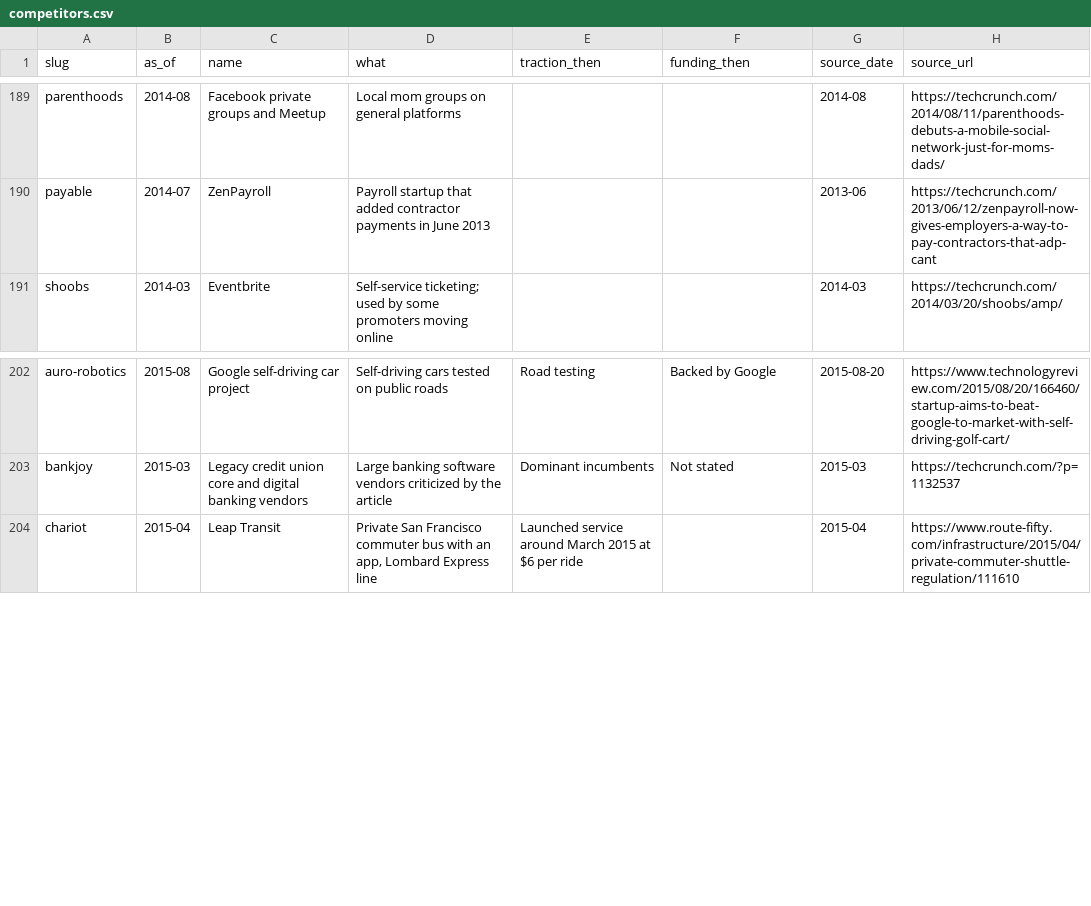
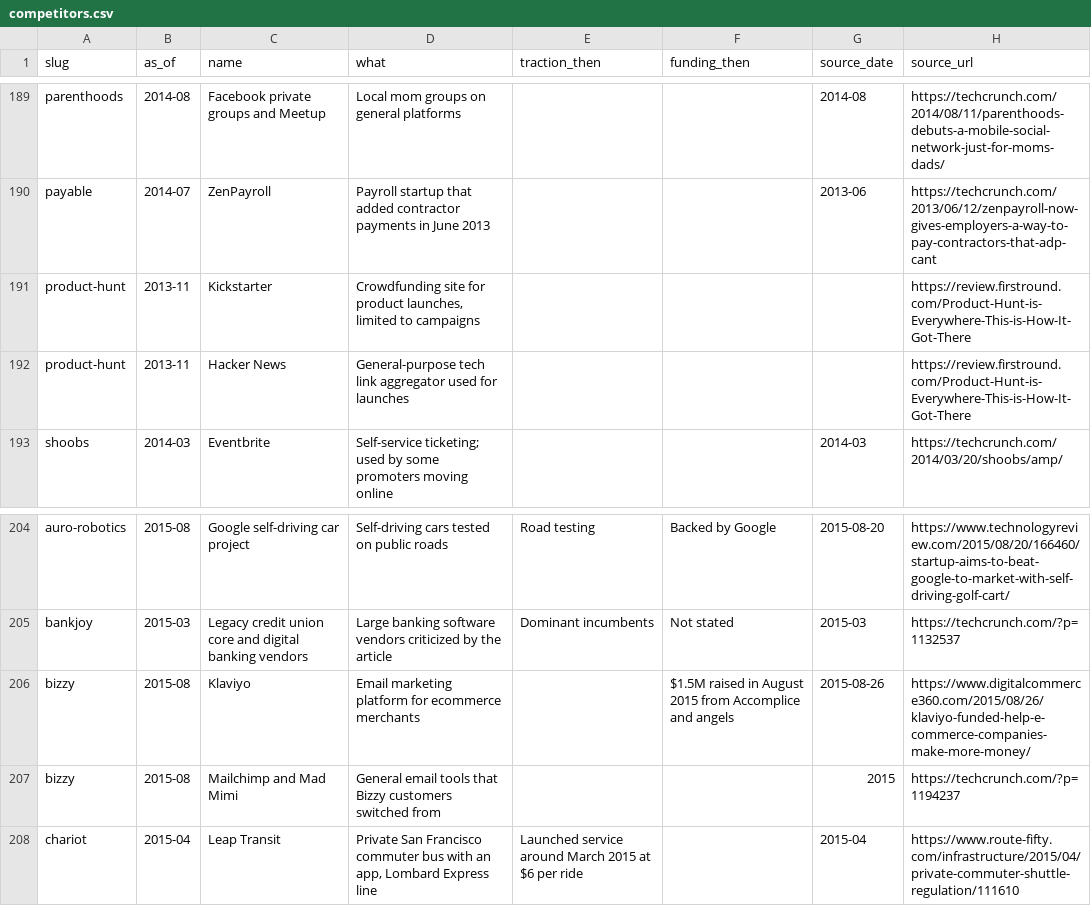
Before and after one commit to edison16a/yc-startup-life, a CSV file: data/competitors.csv, drawn as a sheet; only a part is shown, gaps mark what is left out.

```diff
--- a/data/competitors.csv
+++ b/data/competitors.csv
@@ -190,2 +190,4 @@ parenthoods,2014-08,Facebook private groups and Meetup,Local mom groups on gener
 payable,2014-07,ZenPayroll,Payroll startup that added contractor payments in June 2013,,,2013-06,https://techcrunch.com/2013/06/12/zenpayroll-now-gives-employers-a-way-to-pay-contractors-that-adp-cant
+product-hunt,2013-11,Kickstarter,"Crowdfunding site for product launches, limited to campaigns",,,,https://review.firstround.com/Product-Hunt-is-Everywhere-This-is-How-It-Got-There
+product-hunt,2013-11,Hacker News,General-purpose tech link aggregator used for launches,,,,https://review.firstround.com/Product-Hunt-is-Everywhere-This-is-How-It-Got-There
 shoobs,2014-03,Eventbrite,Self-service ticketing; used by some promoters moving online,,,2014-03,https://techcrunch.com/2014/03/20/shoobs/amp/
@@ -203,2 +205,4 @@ auro-robotics,2015-08,Google self-driving car project,Self-driving cars tested o
 bankjoy,2015-03,Legacy credit union core and digital banking vendors,Large banking software vendors criticized by the article,Dominant incumbents,Not stated,2015-03,https://techcrunch.com/?p=1132537
+bizzy,2015-08,Klaviyo,Email marketing platform for ecommerce merchants,,$1.5M raised in August 2015 from Accomplice and angels,2015-08-26,https://www.digitalcommerce360.com/2015/08/26/klaviyo-funded-help-e-commerce-companies-make-more-money/
+bizzy,2015-08,Mailchimp and Mad Mimi,General email tools that Bizzy customers switched from,,,2015,https://techcrunch.com/?p=1194237
 chariot,2015-04,Leap Transit,"Private San Francisco commuter bus with an app, Lombard Express line",Launched service around March 2015 at $6 per ride,,2015-04,https://www.route-fifty.com/infrastructure/2015/04/private-commuter-shuttle-regulation/111610
```
Also changed, not shown: data/founders.csv, data/rounds.csv, 10 other files.
